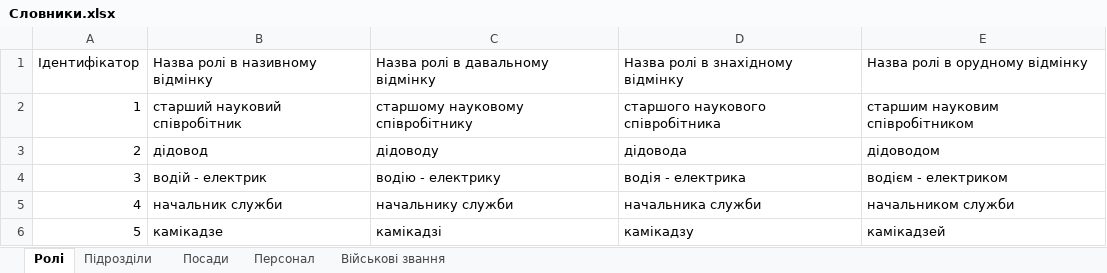
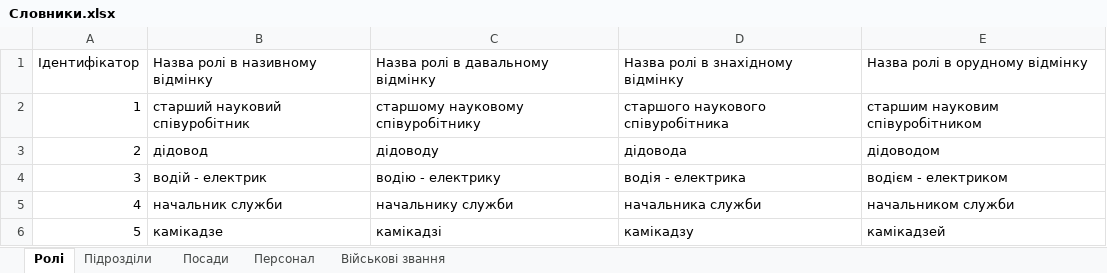
Before and after one commit to ArMANIAK/directives_generator, an Excel workbook: renderer/dictionaries/Словники.xlsx, sheet Ролі, drawn as a sheet; values as stored, in another font and other column widths than the file's, no borders; the diff names each change by its address in the sheet, - before the commit and + after, or states it on an @@ line.

```diff
--- a/renderer/dictionaries/Словники.xlsx (sheet Ролі)
+++ b/renderer/dictionaries/Словники.xlsx (sheet Ролі)
-B2 (Назва ролі в називному відмінку): старший науковий співробітник
+B2 (Назва ролі в називному відмінку): старший науковий співуробітник
-C2 (Назва ролі в давальному відмінку): старшому науковому співробітнику
+C2 (Назва ролі в давальному відмінку): старшому науковому співуробітнику
-D2 (Назва ролі в знахідному відмінку): старшого наукового співробітника
+D2 (Назва ролі в знахідному відмінку): старшого наукового співуробітника
-E2 (Назва ролі в орудному відмінку): старшим науковим співробітником
+E2 (Назва ролі в орудному відмінку): старшим науковим співуробітником
```
Also changed, not shown: sheet Персонал, 10 other files.
